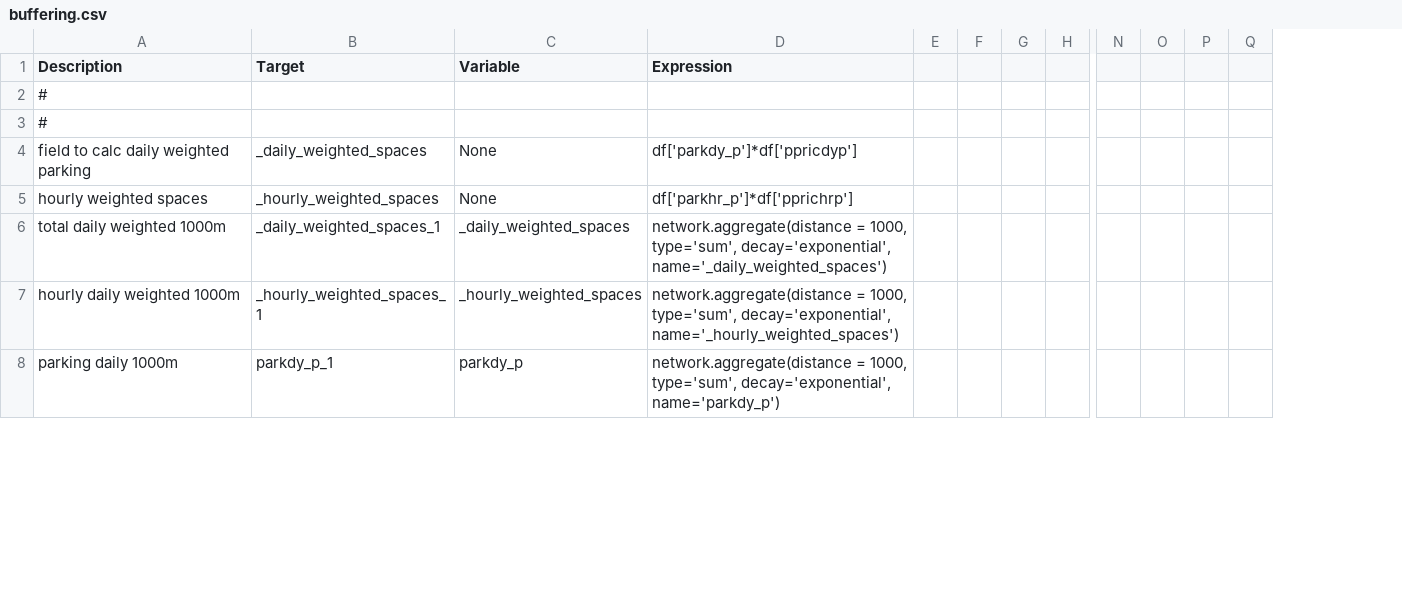
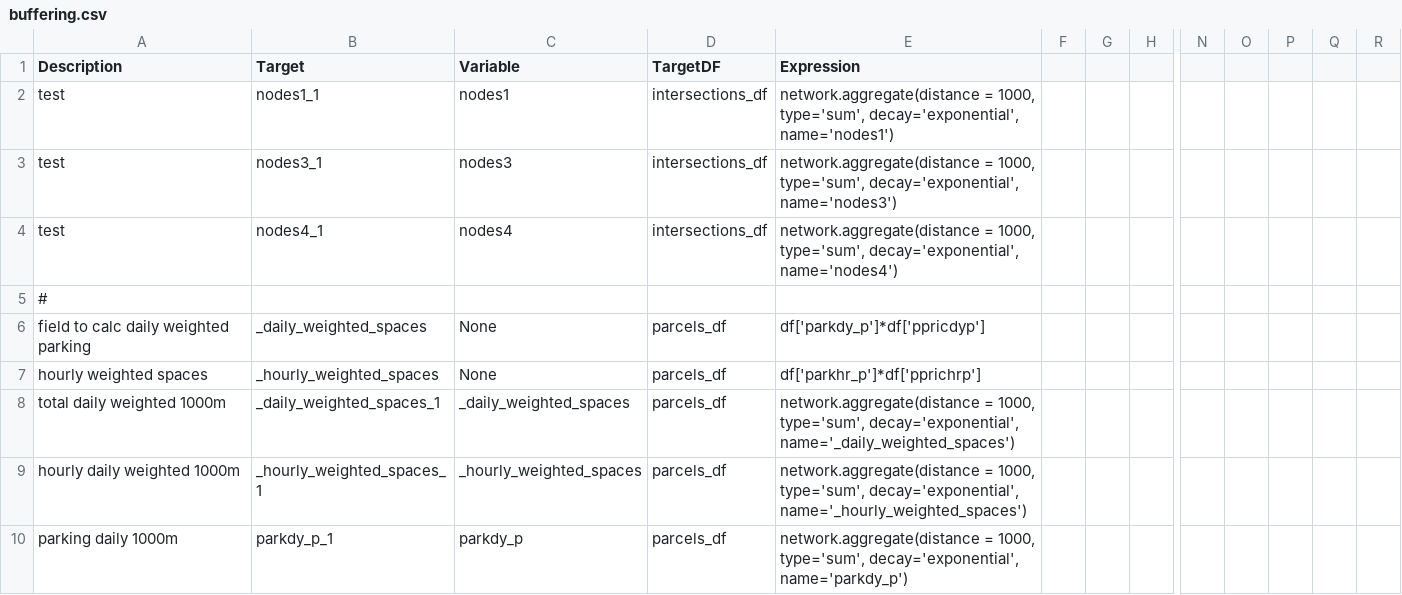
Before and after one commit to RSGInc/netbuffer, a CSV file: example_psrc/configs/buffering.csv, drawn as a sheet; only a part is shown, gaps mark what is left out; removed rows and columns are numbered as before the commit, all else as after; rows hold the shown columns only; the diff names each change by its address in the sheet, - before the commit and + after, or states it on an @@ line.

Commit message:
All buffering functionality used by PSRC is now available.

```diff
--- a/example_psrc/configs/buffering.csv
+++ b/example_psrc/configs/buffering.csv
+column D (TargetDF), rows 6-10: all parcels_df
-column E, empty
+column Q, empty
-row 2: #
+row 2: test | nodes1_1 | nodes1 | intersections_df | network.aggregate(distance = 1000, type='sum', decay='exponential', name='nodes1')
+row 3: test | nodes3_1 | nodes3 | intersections_df | network.aggregate(distance = 1000, type='sum', decay='exponential', name='nodes3')
+row 4: test | nodes4_1 | nodes4 | intersections_df | network.aggregate(distance = 1000, type='sum', decay='exponential', name='nodes4')
```
Also changed, not shown: 2 other files.
